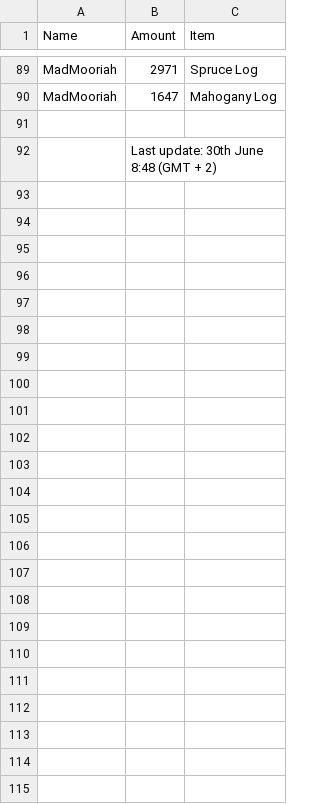
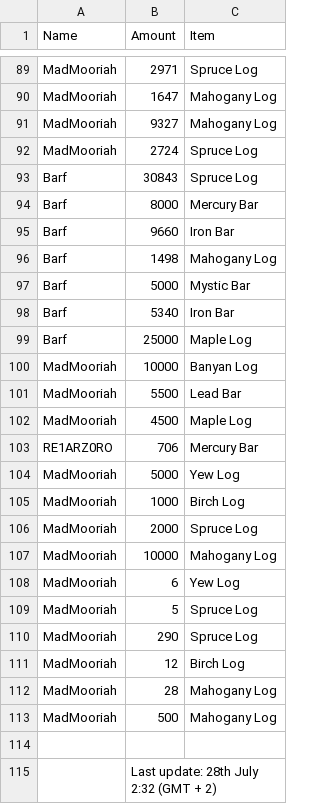
Before and after one commit to accountGithoob/Guild_program, a CSV file: files/Deposited_items.csv, drawn as a sheet; only a part is shown, gaps mark what is left out.

```diff
--- a/files/Deposited_items.csv
+++ b/files/Deposited_items.csv
@@ -90,3 +90,26 @@ MadMooriah,2971,Spruce Log
 MadMooriah,1647,Mahogany Log
+MadMooriah,9327,Mahogany Log
+MadMooriah,2724,Spruce Log
+Barf,30843,Spruce Log
+Barf,8000,Mercury Bar
+Barf,9660,Iron Bar
+Barf,1498,Mahogany Log
+Barf,5000,Mystic Bar
+Barf,5340,Iron Bar
+Barf,25000,Maple Log
+MadMooriah,10000,Banyan Log
+MadMooriah,5500,Lead Bar
+MadMooriah,4500,Maple Log
+RE1ARZ0RO,706,Mercury Bar
+MadMooriah,5000,Yew Log
+MadMooriah,1000,Birch Log
+MadMooriah,2000,Spruce Log
+MadMooriah,10000,Mahogany Log
+MadMooriah,6,Yew Log
+MadMooriah,5,Spruce Log
+MadMooriah,290,Spruce Log
+MadMooriah,12,Birch Log
+MadMooriah,28,Mahogany Log
+MadMooriah,500,Mahogany Log
 ,,
-,Last update: 30th June 8:48 (GMT + 2),
+,Last update: 28th July 2:32 (GMT + 2),
```
Also changed, not shown: files/Challenge_contributions.csv, files/Guild_data.csv, 9 other files.
